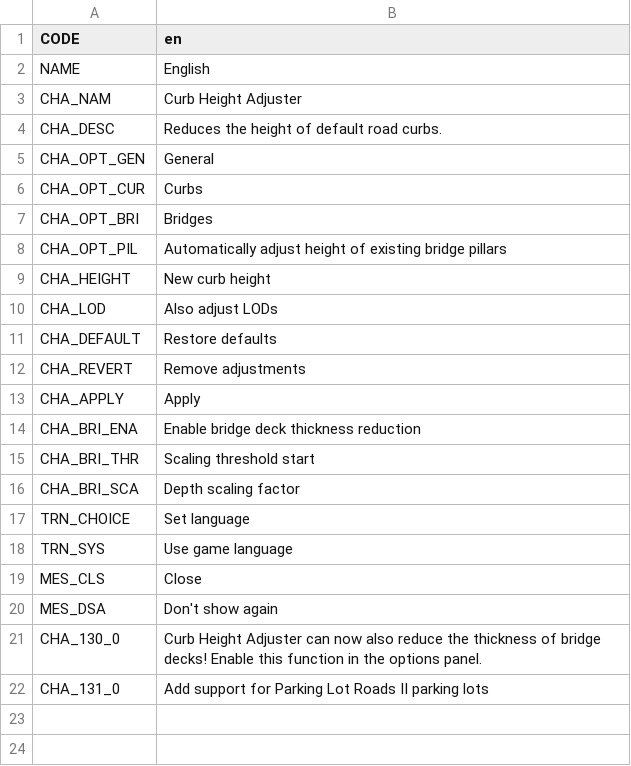
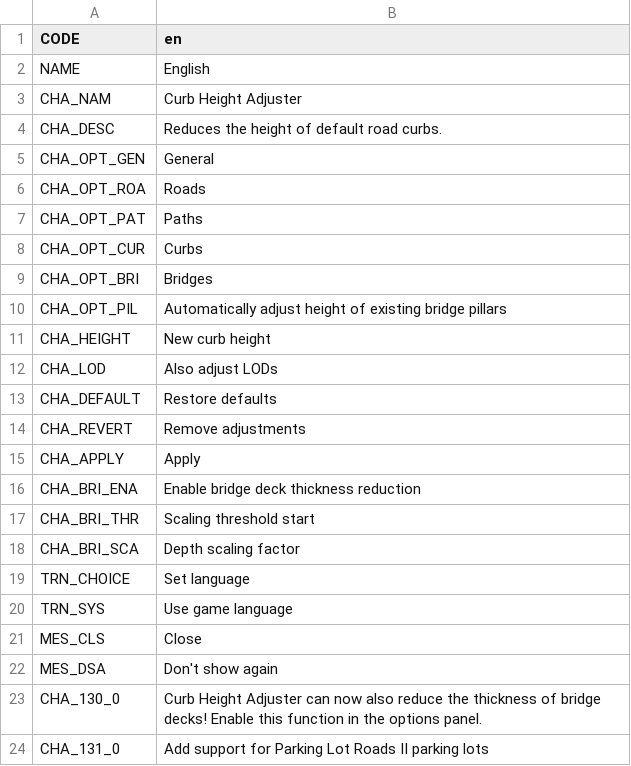
Before and after one commit to algernon-A/CurbHeightAdjuster, a CSV file: Translations/en.csv, drawn as a sheet; the diff names each change by its address in the sheet, - before the commit and + after, or states it on an @@ line.

Commit message:
Add Parklife and Campus pedestrian path curb height reduction.

```diff
--- a/Translations/en.csv
+++ b/Translations/en.csv
+row 6: CHA_OPT_ROA | Roads
+row 7: CHA_OPT_PAT | Paths
```
Also changed, not shown: 16 other files.
